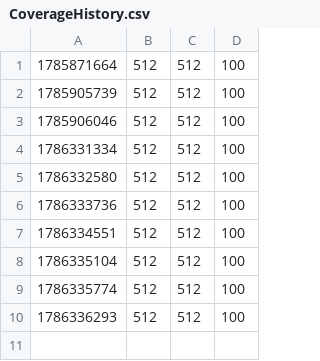
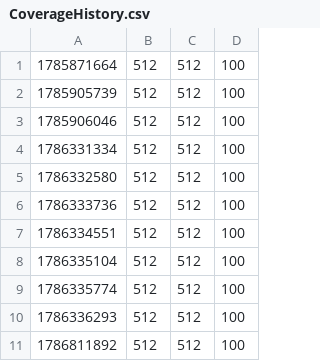
Before and after one commit to rapheljr/KytyPS5, a CSV file: CoverageHistory.csv, drawn as a sheet; the diff names each change by its address in the sheet, - before the commit and + after, or states it on an @@ line.

```diff
--- a/CoverageHistory.csv
+++ b/CoverageHistory.csv
+row 11: 1786811892 | 512 | 512 | 100
```
Also changed, not shown: 2 other files.
